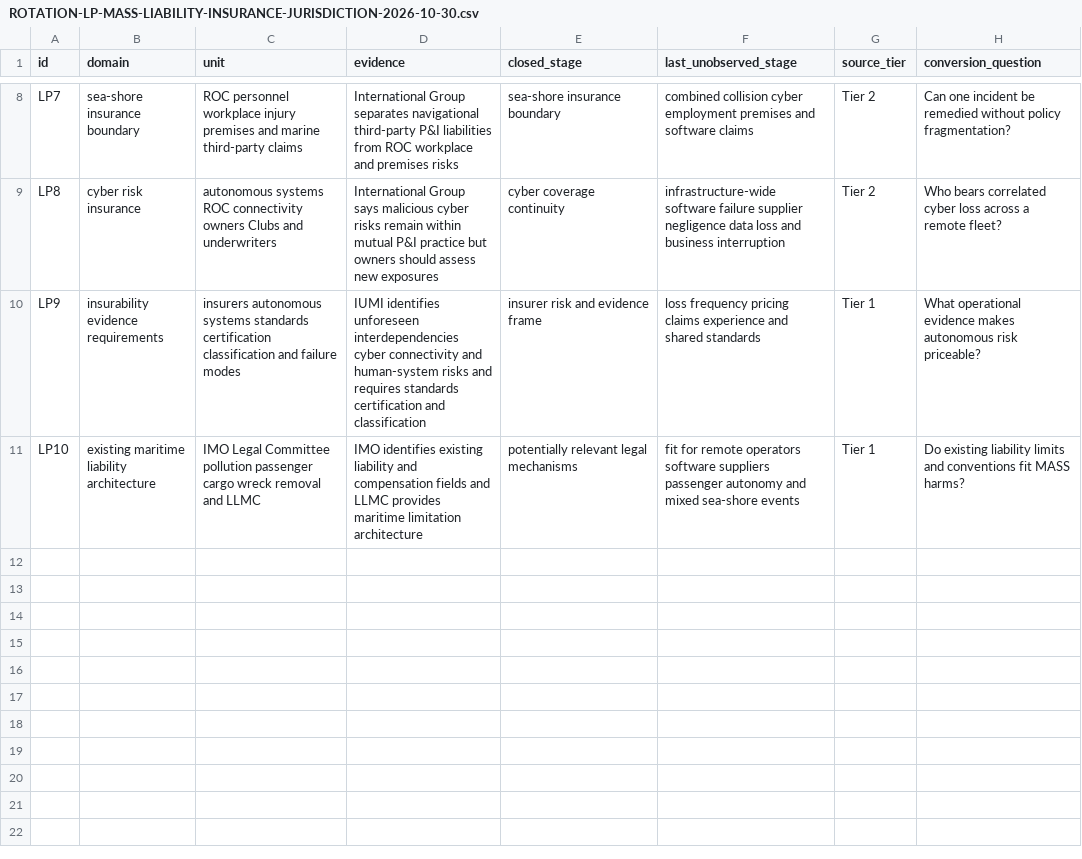
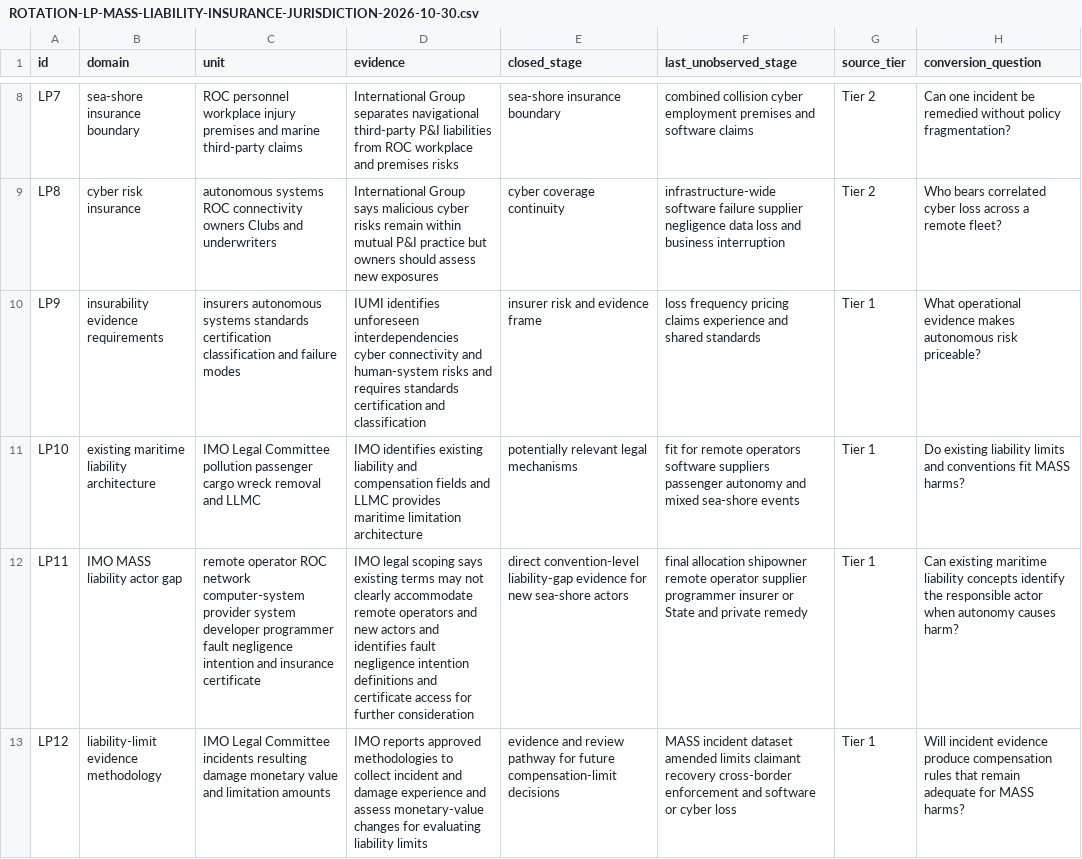
Before and after one commit to mehtama1234/cultural-geopolitical-theme-mining, a CSV file: analysis/ROTATION-LP-MASS-LIABILITY-INSURANCE-JURISDICTION-2026-10-30.csv, drawn as a sheet; only a part is shown, gaps mark what is left out; the diff names each change by its address in the sheet, - before the commit and + after, or states it on an @@ line.

Commit message:
Deepen MASS liability evidence

```diff
--- a/analysis/ROTATION-LP-MASS-LIABILITY-INSURANCE-JURISDICTION-2026-10-30.csv
+++ b/analysis/ROTATION-LP-MASS-LIABILITY-INSURANCE-JURISDICTION-2026-10-30.csv
+row 12: LP11 | IMO MASS liability actor gap | remote operator ROC network computer-system provider system developer programmer fault negligence intention and insurance certificate | IMO legal scoping says existing terms may not clearly accommodate remote operators and new actors and identifies fault negligence intention definitions and certificate access for further consideration | direct convention-level liability-gap evidence for new sea-shore actors | final allocation shipowner remote operator supplier programmer insurer or State and private remedy | Tier 1 | Can existing maritime liability concepts identify the responsible actor when autonomy causes harm?
+row 13: LP12 | liability-limit evidence methodology | IMO Legal Committee incidents resulting damage monetary value and limitation amounts | IMO reports approved methodologies to collect incident and damage experience and assess monetary-value changes for evaluating liability limits | evidence and review pathway for future compensation-limit decisions | MASS incident dataset amended limits claimant recovery cross-border enforcement and software or cyber loss | Tier 1 | Will incident evidence produce compensation rules that remain adequate for MASS harms?
```
Also changed, not shown: 3 other files.
